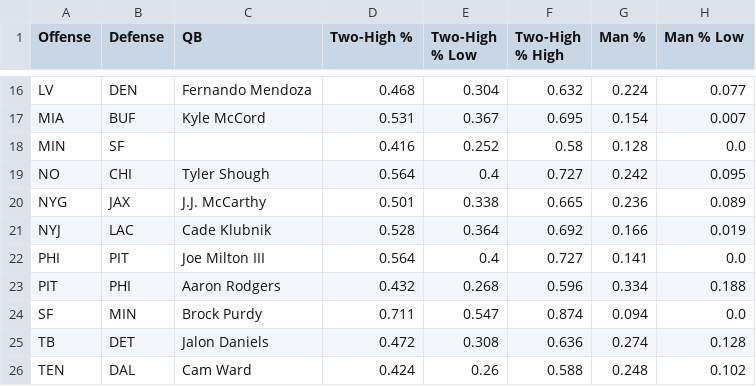
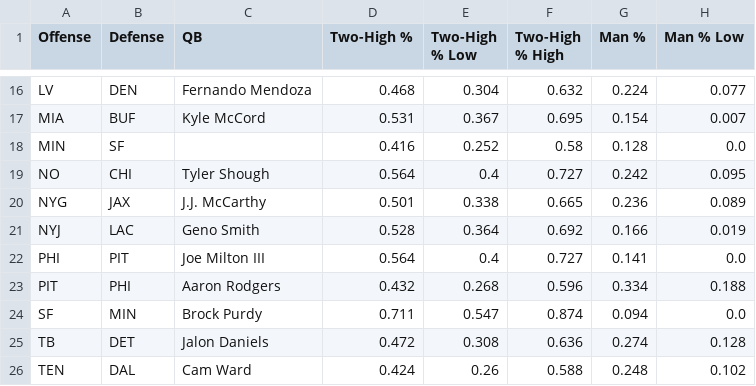
Before and after one commit to dhanani1/dwain-coverage-data, a CSV file: t2_matchup.csv, drawn as a sheet; only a part is shown, gaps mark what is left out; the diff names each change by its address in the sheet, - before the commit and + after, or states it on an @@ line.

```diff
--- a/t2_matchup.csv
+++ b/t2_matchup.csv
-C21 (QB): Cade Klubnik
+C21 (QB): Geno Smith
```
Also changed, not shown: def_absences_wk11.csv, matchup_angles_wk11.csv, 7 other files.
